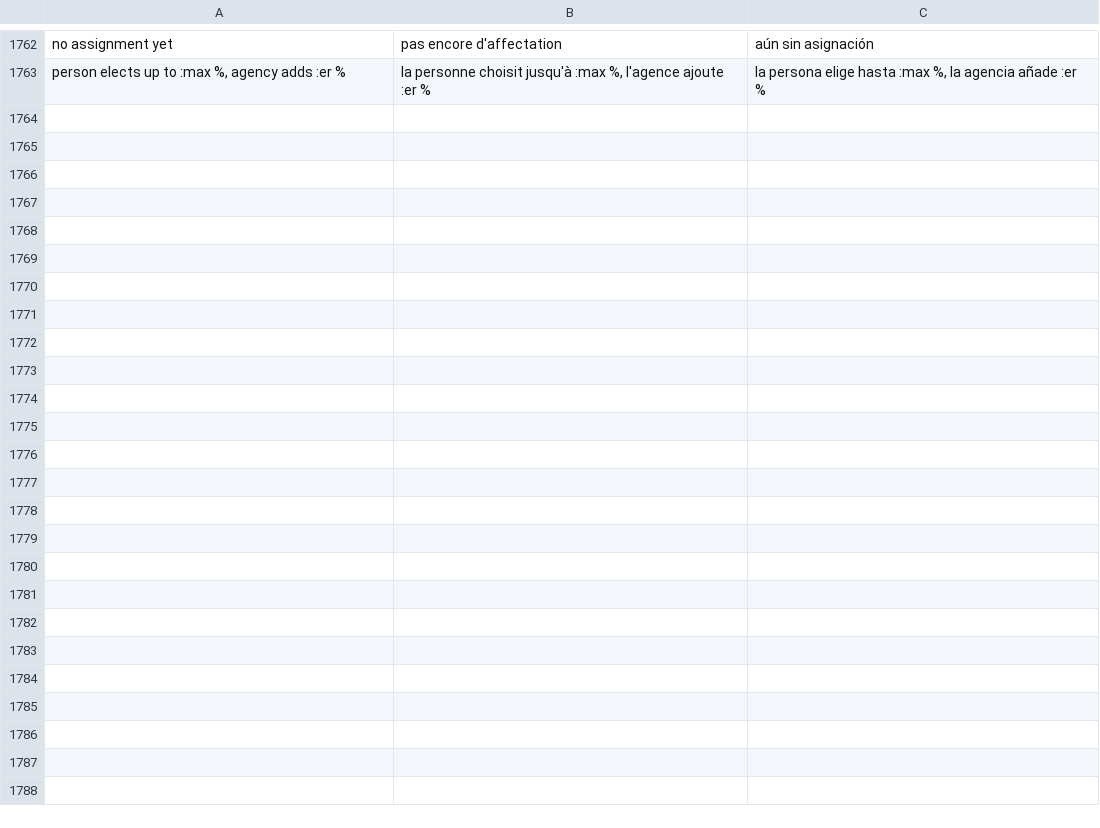
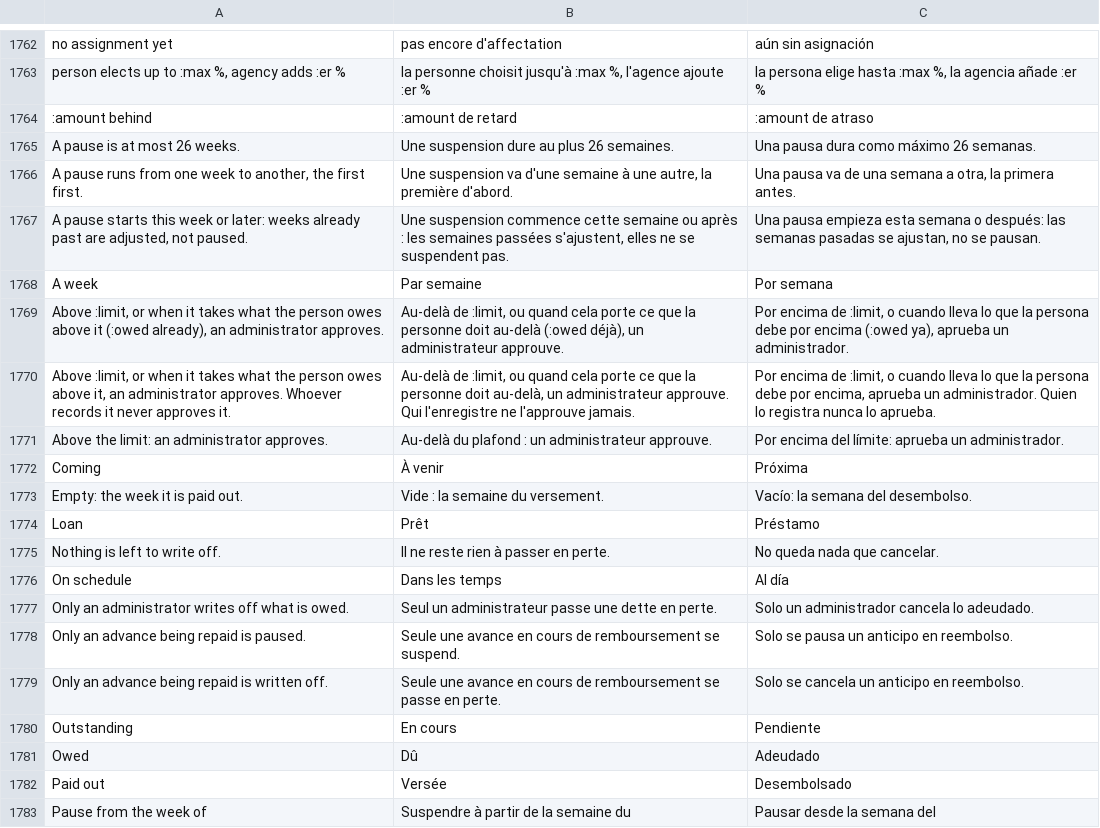
Before and after one commit to fleurysolution/crewvia, a TSV file: app/lang/messages.tsv, drawn as a sheet; only a part is shown, gaps mark what is left out; the diff covers the shown part only; the diff names each change by its address in the sheet, - before the commit and + after, or states it on an @@ line.

```diff
--- a/app/lang/messages.tsv
+++ b/app/lang/messages.tsv
+row 1764: :amount behind | :amount de retard | :amount de atraso
+row 1765: A pause is at most 26 weeks. | Une suspension dure au plus 26 semaines. | Una pausa dura como máximo 26 semanas.
+row 1766: A pause runs from one week to another, the first first. | Une suspension va d'une semaine à une autre, la première d'abord. | Una pausa va de una semana a otra, la primera antes.
+row 1767: A pause starts this week or later: weeks already past are adjusted, not paused. | Une suspension commence cette semaine ou après : les semaines passées s'ajustent, elles ne se suspendent pas. | Una pausa empieza esta semana o después: las semanas pasadas se ajustan, no se pausan.
+row 1768: A week | Par semaine | Por semana
+row 1769: Above :limit, or when it takes what the person owes above it (:owed already), an administrator approves. | Au-delà de :limit, ou quand cela porte ce que la personne doit au-delà (:owed déjà), un administrateur approuve. | Por encima de :limit, o cuando lleva lo que la persona debe por encima (:owed ya), aprueba un administrador.
+row 1770: Above :limit, or when it takes what the person owes above it, an administrator approves. Whoever records it never approves it. | Au-delà de :limit, ou quand cela porte ce que la personne doit au-delà, un administrateur approuve. Qui l'enregistre ne l'approuve jamais. | Por encima de :limit, o cuando lleva lo que la persona debe por encima, aprueba un administrador. Quien lo registra nunca lo aprueba.
+row 1771: Above the limit: an administrator approves. | Au-delà du plafond : un administrateur approuve. | Por encima del límite: aprueba un administrador.
+row 1772: Coming | À venir | Próxima
+row 1773: Empty: the week it is paid out. | Vide : la semaine du versement. | Vacío: la semana del desembolso.
+row 1774: Loan | Prêt | Préstamo
+row 1775: Nothing is left to write off. | Il ne reste rien à passer en perte. | No queda nada que cancelar.
+row 1776: On schedule | Dans les temps | Al día
+row 1777: Only an administrator writes off what is owed. | Seul un administrateur passe une dette en perte. | Solo un administrador cancela lo adeudado.
+row 1778: Only an advance being repaid is paused. | Seule une avance en cours de remboursement se suspend. | Solo se pausa un anticipo en reembolso.
+row 1779: Only an advance being repaid is written off. | Seule une avance en cours de remboursement se passe en perte. | Solo se cancela un anticipo en reembolso.
+row 1780: Outstanding | En cours | Pendiente
+row 1781: Owed | Dû | Adeudado
+row 1782: Paid out | Versée | Desembolsado
+row 1783: Pause from the week of | Suspendre à partir de la semaine du | Pausar desde la semana del
```
Also changed, not shown: 26 added rows elsewhere in this file, 14 other files.
